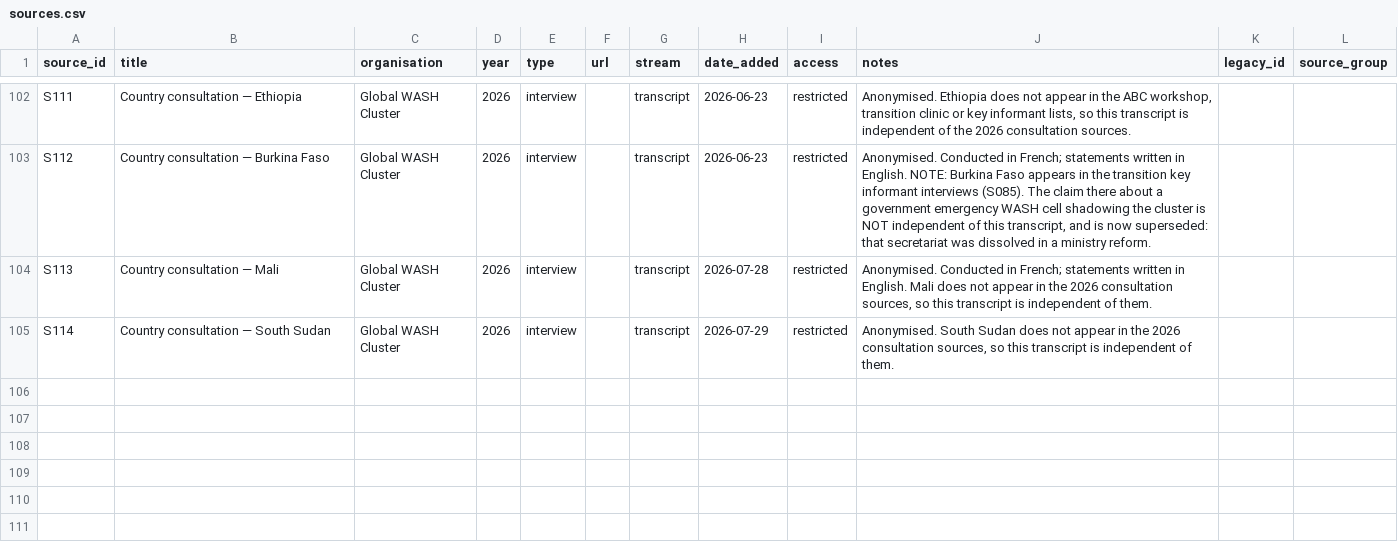
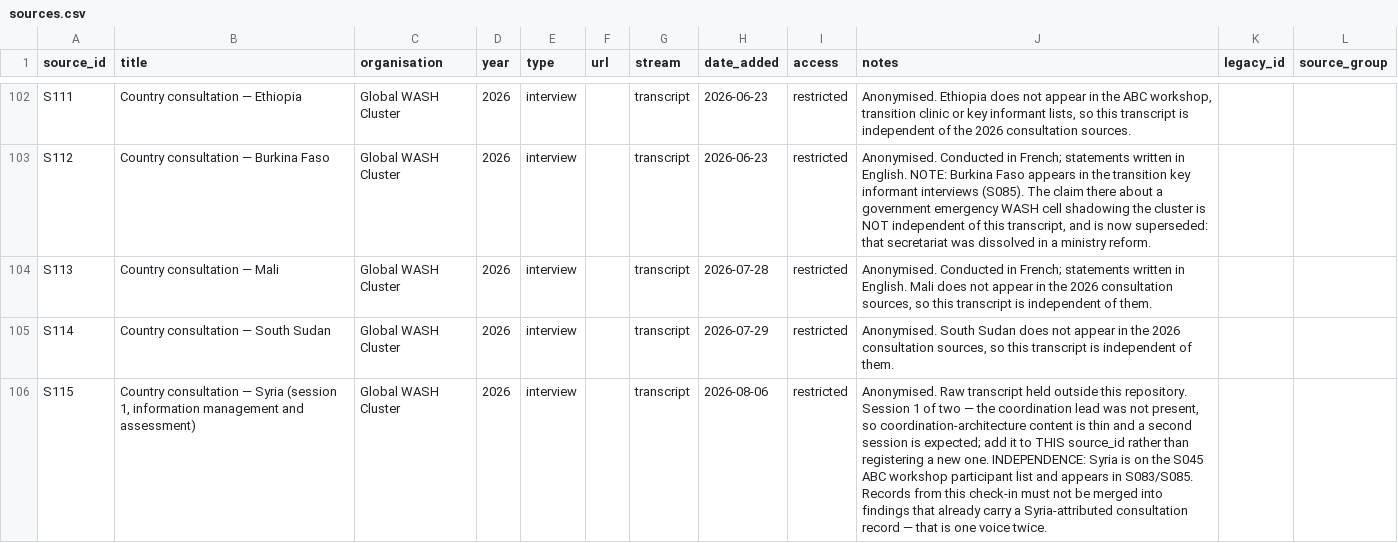
Before and after one commit to workmichelecitton/gwc-abc-transition-evidence, a CSV file: data/sources.csv, drawn as a sheet; only a part is shown, gaps mark what is left out; the diff names each change by its address in the sheet, - before the commit and + after, or states it on an @@ line.

Commit message:
Add Syria country consultation (S115, 16 records, 4 follow-ups)
Session 1 of two - the coordination lead was not present, so the content is
weighted to IM and assessment and coordination-architecture is thin. Registered
so session 2 attaches to the same source_id rather than creating a second one.

Independence recorded on the source row: Syria is on the S045 workshop
participant list and appears in S083/S085, so these records must not be merged
into findings already carrying a Syria-attributed consultation record. Only two
merges made, both into findings with no Syria record - E0663 into F028 (IM
capacity cut first, three officers to one covering two sectors) and E0660 into
F361 (the receiving structure is engaged but not resourced).

The build rejected six taxonomy errors on first run - 'ngo', 'government',
'gwc', 'assessment' are not vocabulary values. Corrected to ingo, gov-national,
cluster, hpc.

Strongest new material is beneficiary counting: partners reporting reach a
small budget cannot support, inflating the sector total and leading the team to
cap what it publishes. Carried to follow-ups as a global guidance request.

```diff
--- a/data/sources.csv
+++ b/data/sources.csv
+row 106: S115 | Country consultation — Syria (session 1, information management and assessment) | Global WASH Cluster | 2026 | interview |  | transcript | 2026-08-06 | restricted | Anonymised. Raw transcript held outside this repository. Session 1 of two — the coordination lead was not present, so coordination-architecture content is thin and a second session is expected; add it to THIS source_id rather than registering a new one. INDEPENDENCE: Syria is on the S045 ABC workshop participant list and appears in S083/S085. Records from this check-in must not be merged into findings that already carry a Syria-attributed consultation record — that is one voice twice.
```
Also changed, not shown: 4 other files.
